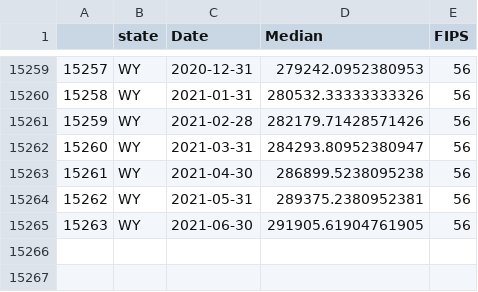
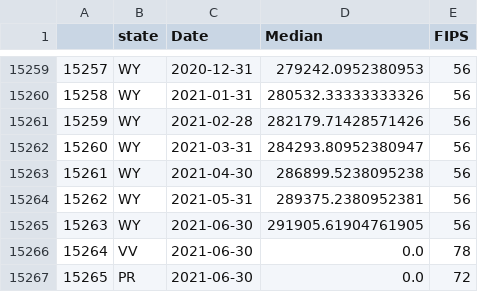
Before and after one commit to apearsall20/apearsall20.github.io, a CSV file: by_state.csv, drawn as a sheet; only a part is shown, gaps mark what is left out.

```diff
--- a/by_state.csv
+++ b/by_state.csv
@@ -15265 +15265,3 @@
 15263,WY,2021-06-30,291905.61904761905,56
+15264,VV,2021-06-30,0.0,78
+15265,PR,2021-06-30,0.0,72
```
Also changed, not shown: state2021.csv.
